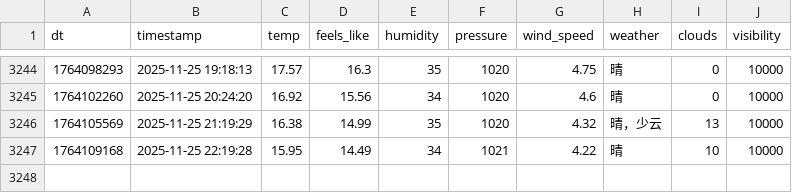
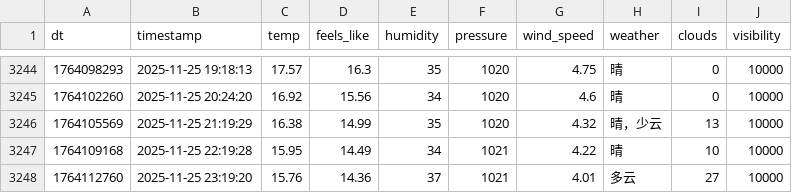
Before and after one commit to FireStar0507/OWMweather-logger, a CSV file: weather_data/Foshan.csv, drawn as a sheet; only a part is shown, gaps mark what is left out; the diff names each change by its address in the sheet, - before the commit and + after, or states it on an @@ line.

```diff
--- a/weather_data/Foshan.csv
+++ b/weather_data/Foshan.csv
+row 3248: 1764112760 | 2025-11-25 23:19:20 | 15.76 | 14.36 | 37 | 1021 | 4.01 | 多云 | 27 | 10000
```
Also changed, not shown: weather_data/Beijing.csv, weather_data/Shanghai.csv.
